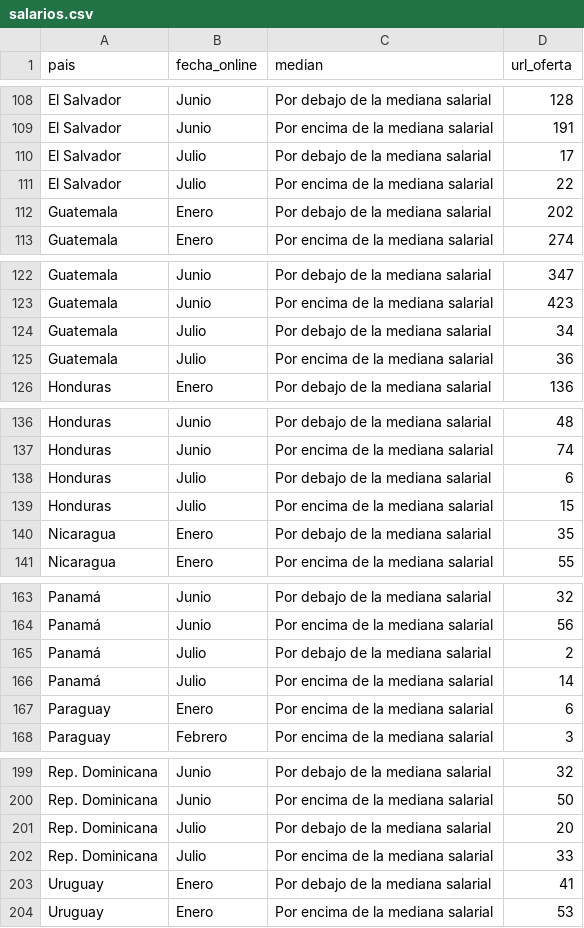
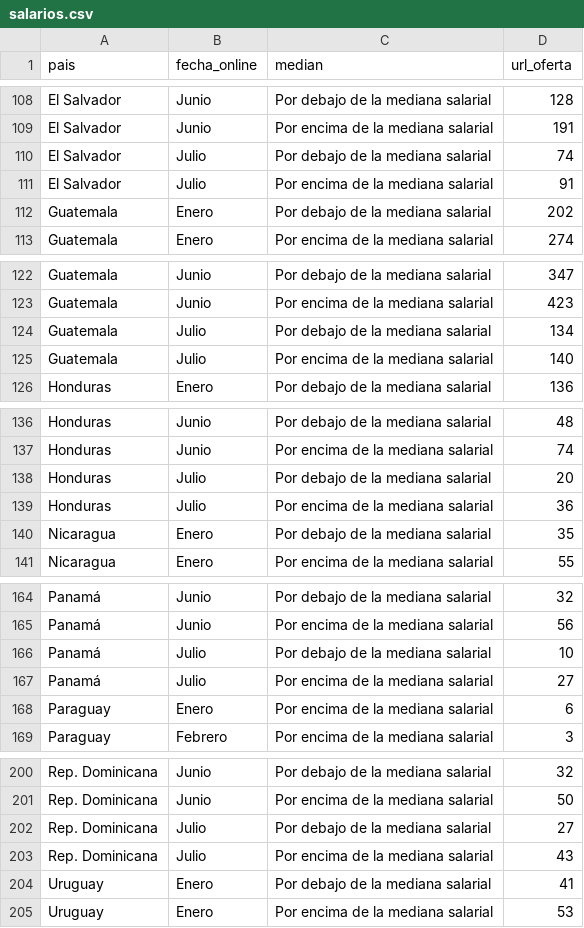
Before and after one commit to AlvaroAltamiranoM/unilyrics-hotmail.com, a CSV file: tables/salarios.csv, drawn as a sheet; only a part is shown, gaps mark what is left out; the diff covers the shown part only.

```diff
--- a/tables/salarios.csv
+++ b/tables/salarios.csv
@@ -109,4 +109,4 @@ El Salvador,Junio,Por debajo de la mediana salarial,128
 El Salvador,Junio,Por encima de la mediana salarial,191
-El Salvador,Julio,Por debajo de la mediana salarial,17
-El Salvador,Julio,Por encima de la mediana salarial,22
+El Salvador,Julio,Por debajo de la mediana salarial,74
+El Salvador,Julio,Por encima de la mediana salarial,91
 Guatemala,Enero,Por debajo de la mediana salarial,202
@@ -123,4 +123,4 @@ Guatemala,Junio,Por debajo de la mediana salarial,347
 Guatemala,Junio,Por encima de la mediana salarial,423
-Guatemala,Julio,Por debajo de la mediana salarial,34
-Guatemala,Julio,Por encima de la mediana salarial,36
+Guatemala,Julio,Por debajo de la mediana salarial,134
+Guatemala,Julio,Por encima de la mediana salarial,140
 Honduras,Enero,Por debajo de la mediana salarial,136
@@ -137,4 +137,4 @@ Honduras,Junio,Por debajo de la mediana salarial,48
 Honduras,Junio,Por encima de la mediana salarial,74
-Honduras,Julio,Por debajo de la mediana salarial,6
-Honduras,Julio,Por encima de la mediana salarial,15
+Honduras,Julio,Por debajo de la mediana salarial,20
+Honduras,Julio,Por encima de la mediana salarial,36
 Nicaragua,Enero,Por debajo de la mediana salarial,35
@@ -164,4 +165,4 @@ Panamá,Junio,Por debajo de la mediana salarial,32
 Panamá,Junio,Por encima de la mediana salarial,56
-Panamá,Julio,Por debajo de la mediana salarial,2
-Panamá,Julio,Por encima de la mediana salarial,14
+Panamá,Julio,Por debajo de la mediana salarial,10
+Panamá,Julio,Por encima de la mediana salarial,27
 Paraguay,Enero,Por encima de la mediana salarial,6
@@ -200,4 +201,4 @@ Rep. Dominicana,Junio,Por debajo de la mediana salarial,32
 Rep. Dominicana,Junio,Por encima de la mediana salarial,50
-Rep. Dominicana,Julio,Por debajo de la mediana salarial,20
-Rep. Dominicana,Julio,Por encima de la mediana salarial,33
+Rep. Dominicana,Julio,Por debajo de la mediana salarial,27
+Rep. Dominicana,Julio,Por encima de la mediana salarial,43
 Uruguay,Enero,Por debajo de la mediana salarial,41
```
Also changed, not shown: 1 added row and 34 edited cells elsewhere in this file, tables/empresa.csv, tables/table1.csv, 3 other files.
